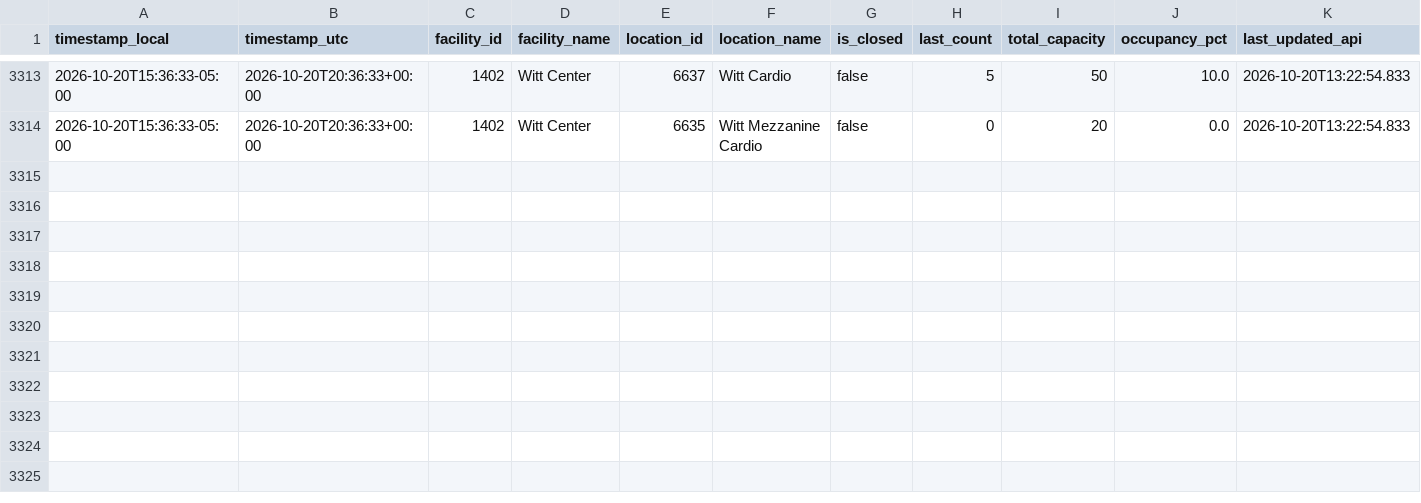
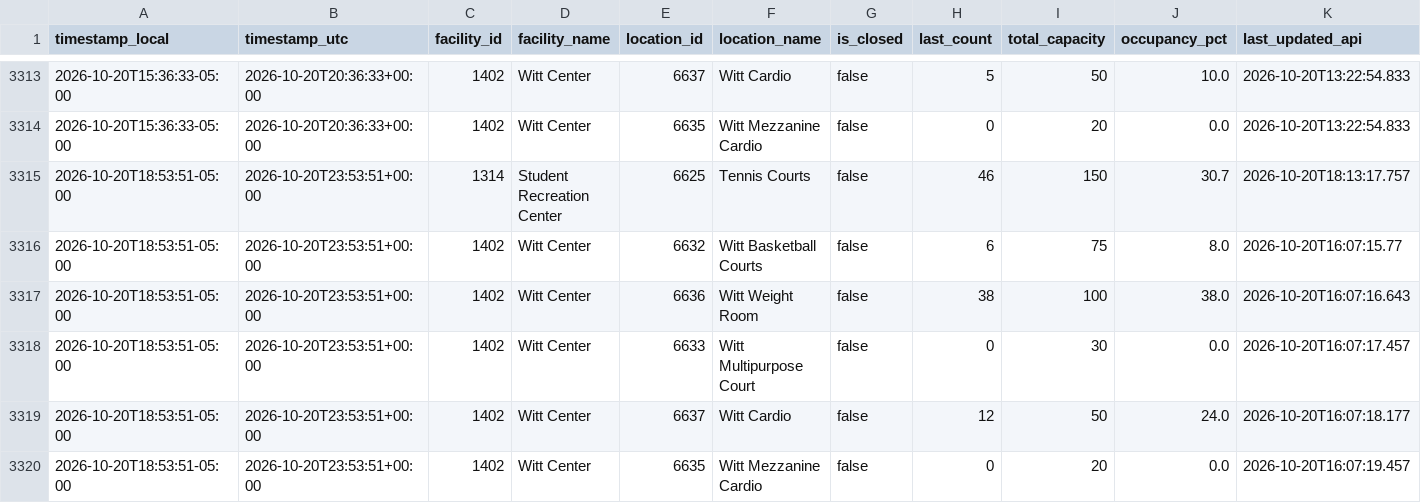
Before and after one commit to sandip1234-coder/occupancy_data_rec_center, a CSV file: data/occupancy.csv, drawn as a sheet; only a part is shown, gaps mark what is left out; rows hold the shown columns only; the diff names each change by its address in the sheet, - before the commit and + after, or states it on an @@ line.

```diff
--- a/data/occupancy.csv
+++ b/data/occupancy.csv
+row 3315: 2026-10-20T18:53:51-05:00 | 2026-10-20T23:53:51+00:00 | 1314 | Student Recreation Center | 6625 | Tennis Courts | false | 46 | 150 | 30.7 | 2026-10-20T18:13:17.757
+row 3316: 2026-10-20T18:53:51-05:00 | 2026-10-20T23:53:51+00:00 | 1402 | Witt Center | 6632 | Witt Basketball Courts | false | 6 | 75 | 8.0 | 2026-10-20T16:07:15.77
+row 3317: 2026-10-20T18:53:51-05:00 | 2026-10-20T23:53:51+00:00 | 1402 | Witt Center | 6636 | Witt Weight Room | false | 38 | 100 | 38.0 | 2026-10-20T16:07:16.643
+row 3318: 2026-10-20T18:53:51-05:00 | 2026-10-20T23:53:51+00:00 | 1402 | Witt Center | 6633 | Witt Multipurpose Court | false | 0 | 30 | 0.0 | 2026-10-20T16:07:17.457
+row 3319: 2026-10-20T18:53:51-05:00 | 2026-10-20T23:53:51+00:00 | 1402 | Witt Center | 6637 | Witt Cardio | false | 12 | 50 | 24.0 | 2026-10-20T16:07:18.177
+row 3320: 2026-10-20T18:53:51-05:00 | 2026-10-20T23:53:51+00:00 | 1402 | Witt Center | 6635 | Witt Mezzanine Cardio | false | 0 | 20 | 0.0 | 2026-10-20T16:07:19.457
```
